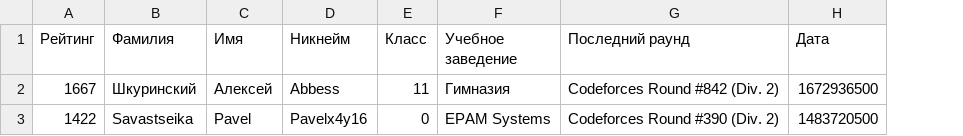
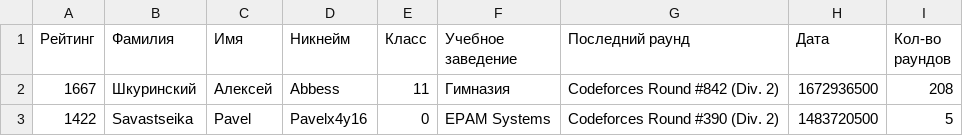
Before and after one commit to Pavelx4y16/codeforces, a CSV file: codeforces/resources/cities/светлогорск.csv, drawn as a sheet; the diff names each change by its address in the sheet, - before the commit and + after, or states it on an @@ line.

```diff
--- a/codeforces/resources/cities/светлогорск.csv
+++ b/codeforces/resources/cities/светлогорск.csv
+column I (Кол-во раундов), rows 2-3: 208 | 5
```
Also changed, not shown: codeforces/resources/cities/гомель.csv, codeforces/resources/cities/мозырь.csv, 5 other files.
